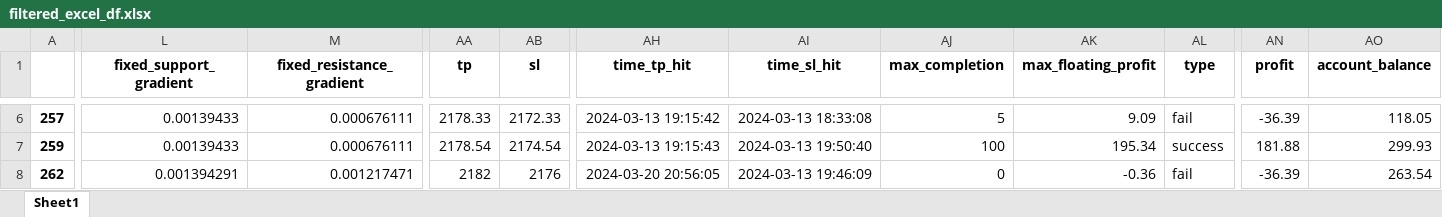
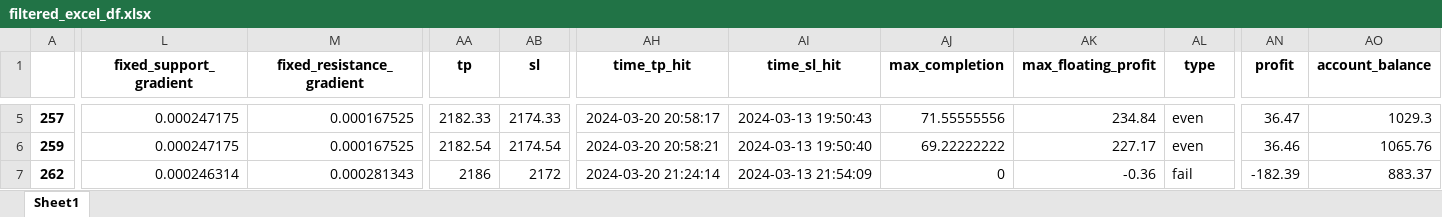
Before and after one commit to TafaraBean/Trade, an Excel workbook: beta/filtered_excel_df.xlsx, sheet Sheet1, drawn as a sheet; only a part is shown, gaps mark what is left out; values as stored, in another font and other column widths than the file's, no borders; addresses are those after the commit; the diff covers the shown part only; the diff names each change by its address in the sheet, - before the commit and + after, or states it on an @@ line.

```diff
--- a/beta/filtered_excel_df.xlsx (sheet Sheet1)
+++ b/beta/filtered_excel_df.xlsx (sheet Sheet1)
-L5:L6 (fixed_support_gradient): 0.00139433
+L5:L6 (fixed_support_gradient): 0.000247175
-M5:M6 (fixed_resistance_gradient): 0.000676111
+M5:M6 (fixed_resistance_gradient): 0.000167525
-AA5 (tp): 2178.33
+AA5 (tp): 2182.33
-AB5 (sl): 2172.33
+AB5 (sl): 2174.33
-AH5 (time_tp_hit): 2024-03-13 19:15:42
+AH5 (time_tp_hit): 2024-03-20 20:58:17
-AI5 (time_sl_hit): 2024-03-13 18:33:08
+AI5 (time_sl_hit): 2024-03-13 19:50:43
-AJ5 (max_completion): 5
+AJ5 (max_completion): 71.55555556
-AK5 (max_floating_profit): 9.09
+AK5 (max_floating_profit): 234.84
-AL5 (type): fail
+AL5 (type): even
-AN5 (profit): -36.39
+AN5 (profit): 36.47
-AO5 (account_balance): 118.05
+AO5 (account_balance): 1029.3
-AA6 (tp): 2178.54
+AA6 (tp): 2182.54
-AH6 (time_tp_hit): 2024-03-13 19:15:43
+AH6 (time_tp_hit): 2024-03-20 20:58:21
-AJ6 (max_completion): 100
+AJ6 (max_completion): 69.22222222
-AK6 (max_floating_profit): 195.34
+AK6 (max_floating_profit): 227.17
-AL6 (type): success
+AL6 (type): even
-AN6 (profit): 181.88
+AN6 (profit): 36.46
-AO6 (account_balance): 299.93
+AO6 (account_balance): 1065.76
-L7 (fixed_support_gradient): 0.001394291
+L7 (fixed_support_gradient): 0.000246314
-M7 (fixed_resistance_gradient): 0.001217471
+M7 (fixed_resistance_gradient): 0.000281343
-AA7 (tp): 2182
+AA7 (tp): 2186
-AB7 (sl): 2176
+AB7 (sl): 2172
-AH7 (time_tp_hit): 2024-03-20 20:56:05
+AH7 (time_tp_hit): 2024-03-20 21:24:14
-AI7 (time_sl_hit): 2024-03-13 19:46:09
+AI7 (time_sl_hit): 2024-03-13 21:54:09
-AN7 (profit): -36.39
+AN7 (profit): -182.39
-AO7 (account_balance): 263.54
+AO7 (account_balance): 883.37
```
Also changed, not shown: 2 added rows, 13 removed rows and 157 edited cells elsewhere in this sheet, 2 other files.
